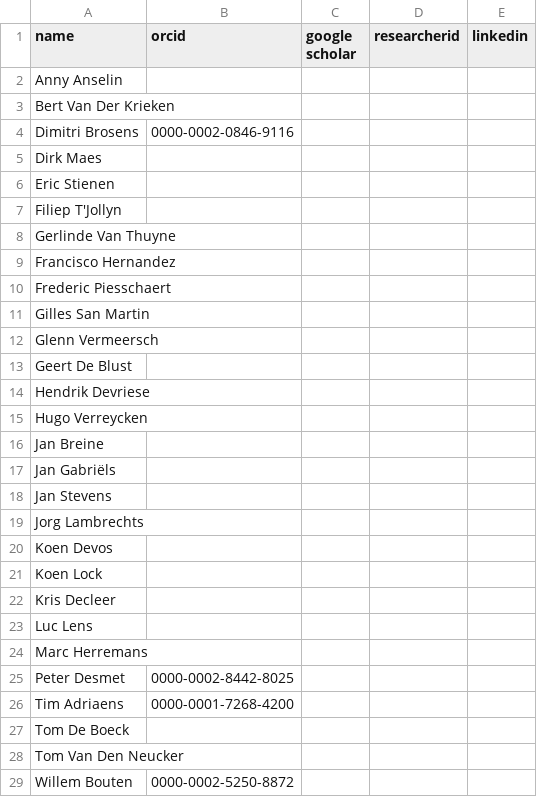
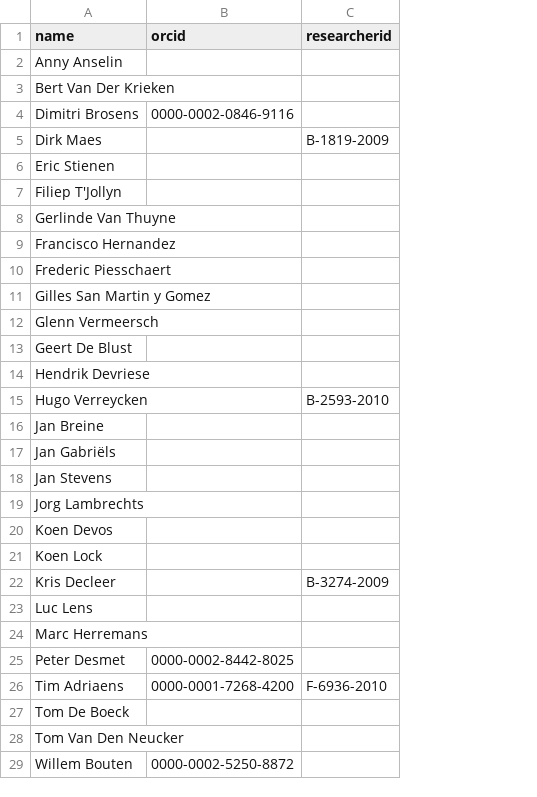
Before and after one commit to inbo/data-publication, a CSV file: guidelines/authors.csv, drawn as a sheet; removed rows and columns are numbered as before the commit, all else as after; the diff names each change by its address in the sheet, - before the commit and + after, or states it on an @@ line.

Commit message:
Lookup researcher IDs, drop Google scholar and LinkedIn

```diff
--- a/guidelines/authors.csv
+++ b/guidelines/authors.csv
-column C (google scholar), empty
-column E (linkedin), empty
-C5 (researcherid): (empty)
+C5 (researcherid): B-1819-2009
-A11 (name): Gilles San Martin
+A11 (name): Gilles San Martin y Gomez
-C15 (researcherid): (empty)
+C15 (researcherid): B-2593-2010
-C22 (researcherid): (empty)
+C22 (researcherid): B-3274-2009
-C26 (researcherid): (empty)
+C26 (researcherid): F-6936-2010
```
